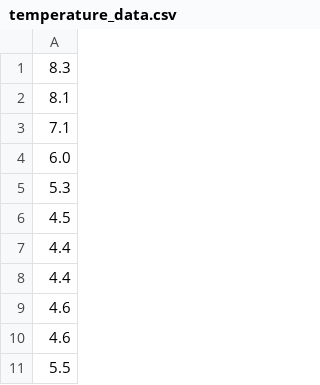
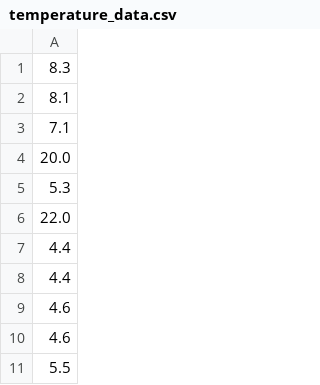
Before and after one commit to Lucke0011/iot-arrowhead, a CSV file: thermostat-publisher/src/main/resources/temperature_data.csv, drawn as a sheet; only a part is shown.

```diff
--- a/thermostat-publisher/src/main/resources/temperature_data.csv
+++ b/thermostat-publisher/src/main/resources/temperature_data.csv
@@ -3,5 +3,5 @@
 7.1
-6.0
+20.0
 5.3
-4.5
+22.0
 4.4
```
Also changed, not shown: thermostat-publisher/target/classes/temperature_data.csv, 19 other files.
